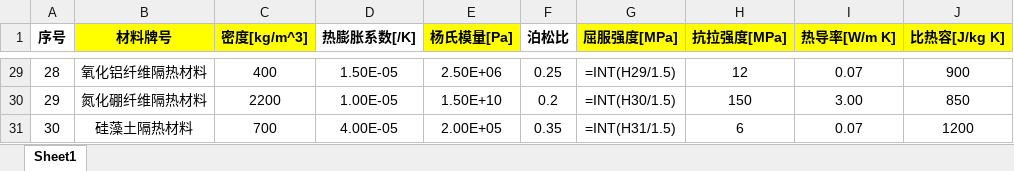
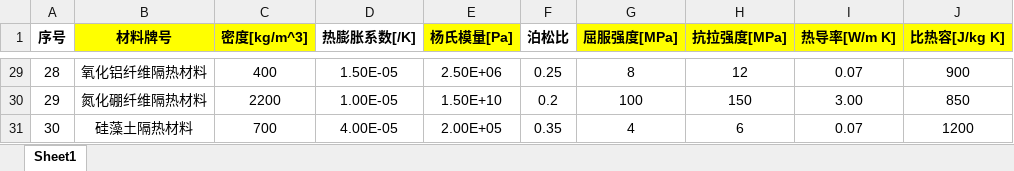
Before and after one commit to yuchengtong/GFApp, an Excel workbook: mainWidget/mainWidget/src/database/外防热材料.xlsx, sheet Sheet1, drawn as a sheet; only a part is shown, gaps mark what is left out; values as stored, in another font and other column widths than the file's, no borders; formulas are shown in place of their values; the diff covers the shown part only; the diff names each change by its address in the sheet, - before the commit and + after, or states it on an @@ line.

```diff
--- a/mainWidget/mainWidget/src/database/外防热材料.xlsx (sheet Sheet1)
+++ b/mainWidget/mainWidget/src/database/外防热材料.xlsx (sheet Sheet1)
-G29 (屈服强度[MPa]): =INT(H29/1.5)
+G29 (屈服强度[MPa]): 8
-G30 (屈服强度[MPa]): =INT(H30/1.5)
+G30 (屈服强度[MPa]): 100
-G31 (屈服强度[MPa]): =INT(H31/1.5)
+G31 (屈服强度[MPa]): 4
```
Also changed, not shown: 27 edited cells elsewhere in this sheet, mainWidget/mainWidget/src/database/防隔热材料.xlsx, 46 other files.
